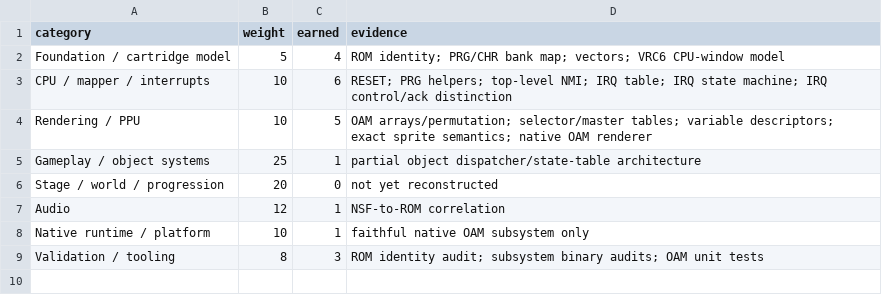
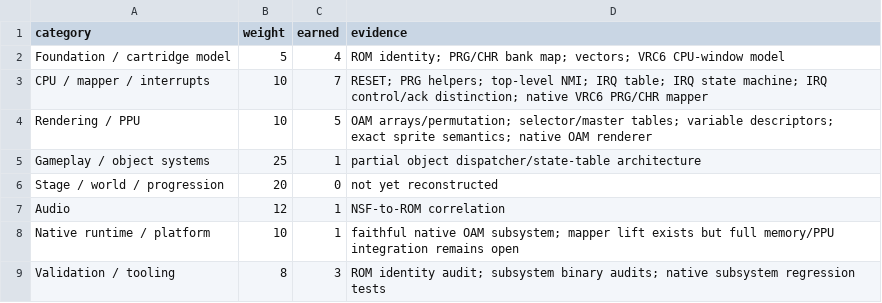
Before and after one commit to Hyperbog/CVIII-Decomp, a CSV file: JP/analysis/PROGRESS_SCORE.csv, drawn as a sheet.

Commit message:
progress: award native VRC6 mapper VPP point

```diff
--- a/JP/analysis/PROGRESS_SCORE.csv
+++ b/JP/analysis/PROGRESS_SCORE.csv
@@ -2,3 +2,3 @@ category,weight,earned,evidence
 Foundation / cartridge model,5,4,"ROM identity; PRG/CHR bank map; vectors; VRC6 CPU-window model"
-CPU / mapper / interrupts,10,6,"RESET; PRG helpers; top-level NMI; IRQ table; IRQ state machine; IRQ control/ack distinction"
+CPU / mapper / interrupts,10,7,"RESET; PRG helpers; top-level NMI; IRQ table; IRQ state machine; IRQ control/ack distinction; native VRC6 PRG/CHR mapper"
 Rendering / PPU,10,5,"OAM arrays/permutation; selector/master tables; variable descriptors; exact sprite semantics; native OAM renderer"
@@ -7,3 +7,3 @@ Stage / world / progression,20,0,"not yet reconstructed"
 Audio,12,1,"NSF-to-ROM correlation"
-Native runtime / platform,10,1,"faithful native OAM subsystem only"
-Validation / tooling,8,3,"ROM identity audit; subsystem binary audits; OAM unit tests"
+Native runtime / platform,10,1,"faithful native OAM subsystem; mapper lift exists but full memory/PPU integration remains open"
+Validation / tooling,8,3,"ROM identity audit; subsystem binary audits; native subsystem regression tests"
```
